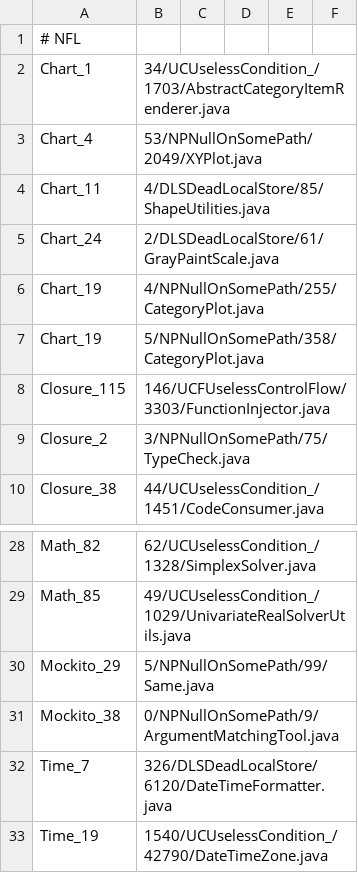
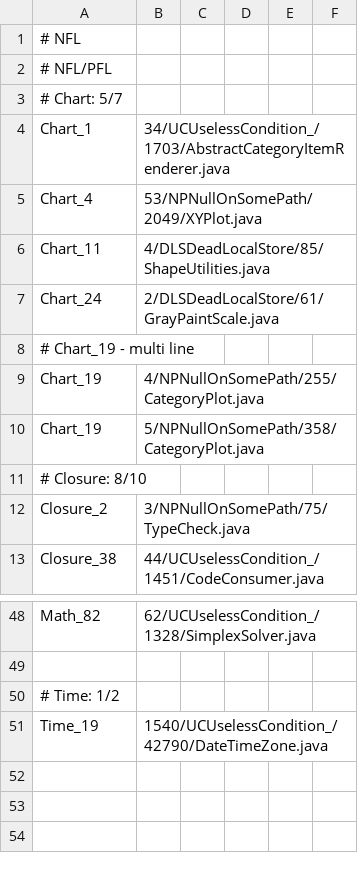
Before and after one commit to hsh814/AVATAR, a CSV file: data/correct_patch.csv, drawn as a sheet; only a part is shown, gaps mark what is left out; addresses are those after the commit; the diff covers the shown part only; the diff names each change by its address in the sheet, - before the commit and + after, or states it on an @@ line.

```diff
--- a/data/correct_patch.csv
+++ b/data/correct_patch.csv
+row 2: # NFL/PFL
+row 3: # Chart: 5/7
+row 8: # Chart_19 - multi line
@@ row 8 moved to row 18: Closure_115 @@
+row 11: # Closure: 8/10
-row 49: Math_85 | 49/UCUselessCondition_/1029/UnivariateRealSolverUtils.java
+row 49: (empty)
@@ row 30 moved to row 34: Mockito_29 @@
@@ row 31 moved to row 35: Mockito_38 @@
@@ row 32 moved to row 37: Time_7 @@
+row 50: # Time: 1/2
```
Also changed, not shown: 13 added rows, 2 moved rows and 1 edited cell elsewhere in this file.
